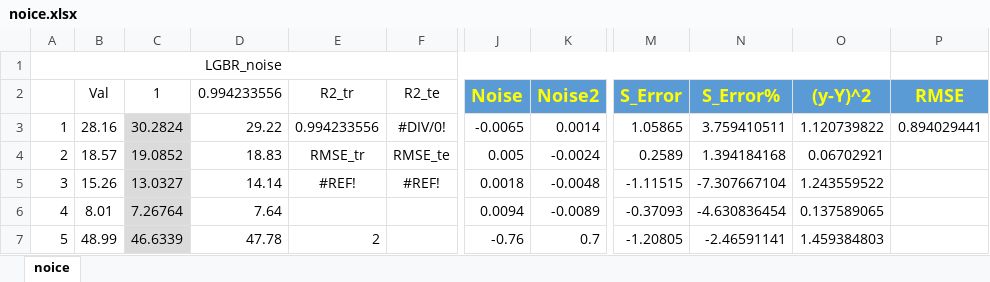
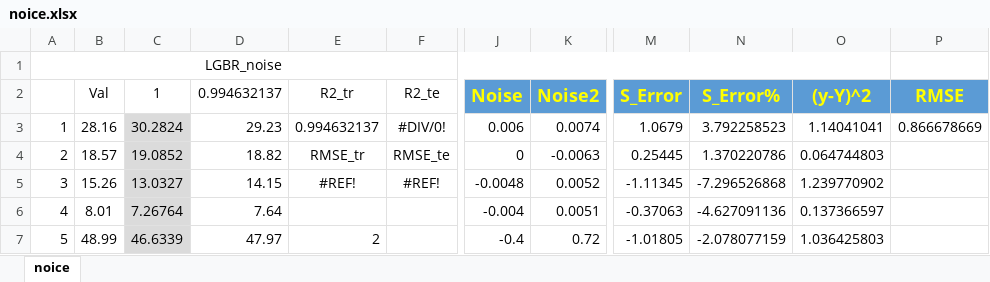
Before and after one commit to m-hesam-moradian/Main_utils_machineLeaning, an Excel workbook: NoiceAndFakes/noice.xlsx, sheet noice, drawn as a sheet; only a part is shown, gaps mark what is left out; values as stored, in another font and other column widths than the file's, no borders; the diff covers the shown part only; the diff names each change by its address in the sheet, - before the commit and + after, or states it on an @@ line.

```diff
--- a/NoiceAndFakes/noice.xlsx (sheet noice)
+++ b/NoiceAndFakes/noice.xlsx (sheet noice)
-D2: 0.994233556
+D2: 0.994632137
-D3 (0.994632137): 29.22
+D3 (0.994632137): 29.23
-E3 (R2_tr): 0.994233556
+E3 (R2_tr): 0.994632137
-J3 (Noise): -0.0065
+J3 (Noise): 0.006
-K3 (Noise2): 0.0014
+K3 (Noise2): 0.0074
-M3 (S_Error): 1.05865
+M3 (S_Error): 1.0679
-N3 (S_Error%): 3.759410511
+N3 (S_Error%): 3.792258523
-O3 ((y-Y)^2): 1.120739822
+O3 ((y-Y)^2): 1.14041041
-P3 (RMSE): 0.894029441
+P3 (RMSE): 0.866678669
-D4 (0.994632137): 18.83
+D4 (0.994632137): 18.82
-J4 (Noise): 0.005
+J4 (Noise): 0
-K4 (Noise2): -0.0024
+K4 (Noise2): -0.0063
-M4 (S_Error): 0.2589
+M4 (S_Error): 0.25445
-N4 (S_Error%): 1.394184168
+N4 (S_Error%): 1.370220786
-O4 ((y-Y)^2): 0.06702921
+O4 ((y-Y)^2): 0.064744803
-D5 (0.994632137): 14.14
+D5 (0.994632137): 14.15
-J5 (Noise): 0.0018
+J5 (Noise): -0.0048
-K5 (Noise2): -0.0048
+K5 (Noise2): 0.0052
-M5 (S_Error): -1.11515
+M5 (S_Error): -1.11345
-N5 (S_Error%): -7.307667104
+N5 (S_Error%): -7.296526868
-O5 ((y-Y)^2): 1.243559522
+O5 ((y-Y)^2): 1.239770902
-J6 (Noise): 0.0094
+J6 (Noise): -0.004
-K6 (Noise2): -0.0089
+K6 (Noise2): 0.0051
-M6 (S_Error): -0.37093
+M6 (S_Error): -0.37063
-N6 (S_Error%): -4.630836454
+N6 (S_Error%): -4.627091136
-O6 ((y-Y)^2): 0.137589065
+O6 ((y-Y)^2): 0.137366597
-D7 (0.994632137): 47.78
+D7 (0.994632137): 47.97
-J7 (Noise): -0.76
+J7 (Noise): -0.4
-K7 (Noise2): 0.7
+K7 (Noise2): 0.72
-M7 (S_Error): -1.20805
+M7 (S_Error): -1.01805
-N7 (S_Error%): -2.46591141
+N7 (S_Error%): -2.078077159
-O7 ((y-Y)^2): 1.459384803
+O7 ((y-Y)^2): 1.036425803
```
Also changed, not shown: 1181 edited cells elsewhere in this sheet, 4 other files.
